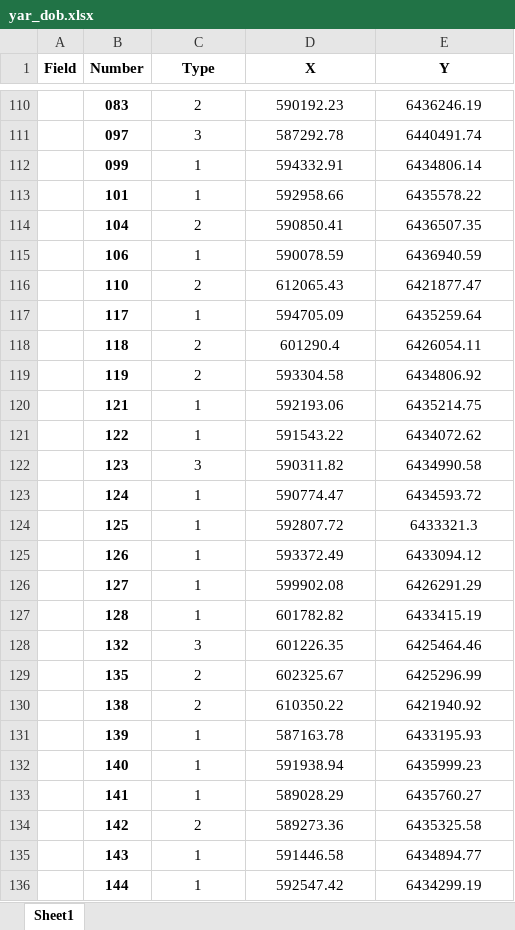
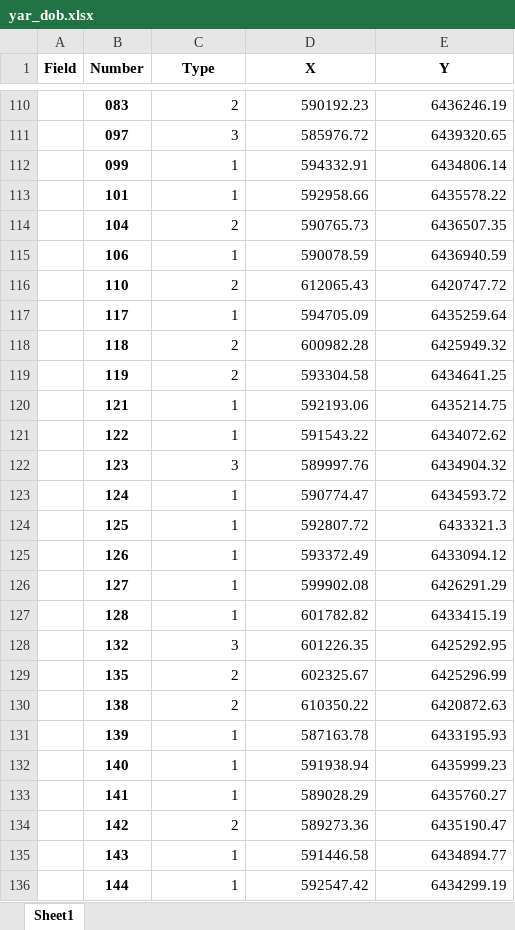
Before and after one commit to shcats/dobicha, an Excel workbook: yar_dob.xlsx, sheet Sheet1, drawn as a sheet; only a part is shown, gaps mark what is left out; values as stored, in another font and other column widths than the file's, no borders; the diff covers the shown part only; the diff names each change by its address in the sheet, - before the commit and + after, or states it on an @@ line.

```diff
--- a/yar_dob.xlsx (sheet Sheet1)
+++ b/yar_dob.xlsx (sheet Sheet1)
-C110:E136 alignment: center
+C110:E136 alignment: right
-D111 (X): 587292.78
+D111 (X): 585976.72
-E111 (Y): 6440491.74
+E111 (Y): 6439320.65
-D114 (X): 590850.41
+D114 (X): 590765.73
-E116 (Y): 6421877.47
+E116 (Y): 6420747.72
-D118 (X): 601290.4
+D118 (X): 600982.28
-E118 (Y): 6426054.11
+E118 (Y): 6425949.32
-E119 (Y): 6434806.92
+E119 (Y): 6434641.25
-D122 (X): 590311.82
+D122 (X): 589997.76
-E122 (Y): 6434990.58
+E122 (Y): 6434904.32
-E128 (Y): 6425464.46
+E128 (Y): 6425292.95
-E130 (Y): 6421940.92
+E130 (Y): 6420872.63
-E134 (Y): 6435325.58
+E134 (Y): 6435190.47
```
Also changed, not shown: 310 edited cells and cell formats elsewhere in this sheet, 1 other file.
